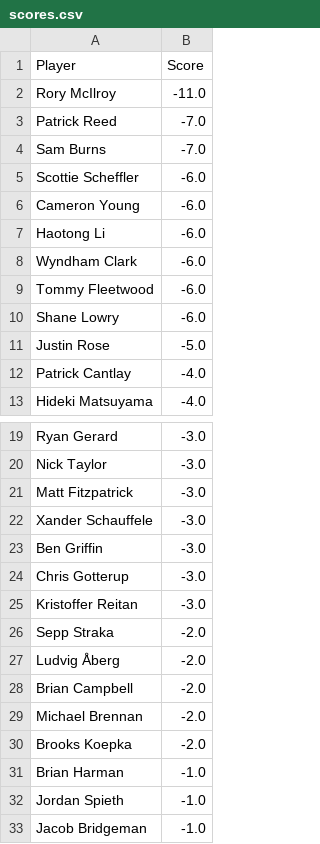
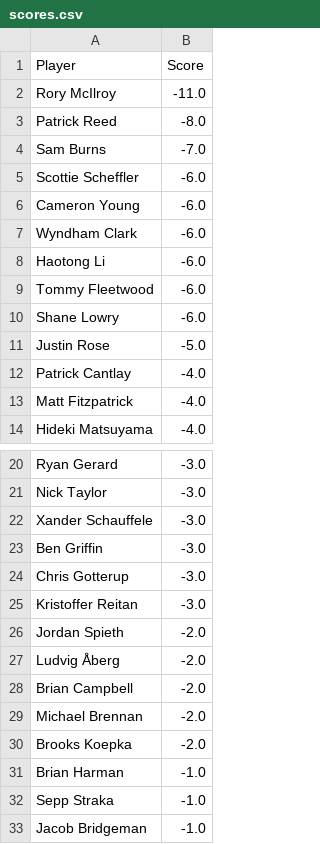
Before and after one commit to jaredbuck1994/Masters, a CSV file: scores.csv, drawn as a sheet; only a part is shown, gaps mark what is left out; the diff covers the shown part only.

Commit message:
update scores 2026-04-11 16:11:11

```diff
--- a/scores.csv
+++ b/scores.csv
@@ -2,3 +2,3 @@ Player,Score
 Rory McIlroy,-11.0
-Patrick Reed,-7.0
+Patrick Reed,-8.0
 Sam Burns,-7.0
@@ -6,4 +6,4 @@ Scottie Scheffler,-6.0
 Cameron Young,-6.0
+Wyndham Clark,-6.0
 Haotong Li,-6.0
-Wyndham Clark,-6.0
 Tommy Fleetwood,-6.0
@@ -12,2 +12,3 @@ Justin Rose,-5.0
 Patrick Cantlay,-4.0
+Matt Fitzpatrick,-4.0
 Hideki Matsuyama,-4.0
@@ -20,3 +21,2 @@ Ryan Gerard,-3.0
 Nick Taylor,-3.0
-Matt Fitzpatrick,-3.0
 Xander Schauffele,-3.0
@@ -25,3 +25,3 @@ Chris Gotterup,-3.0
 Kristoffer Reitan,-3.0
-Sepp Straka,-2.0
+Jordan Spieth,-2.0
 Ludvig Åberg,-2.0
@@ -31,3 +31,3 @@ Brooks Koepka,-2.0
 Brian Harman,-1.0
-Jordan Spieth,-1.0
+Sepp Straka,-1.0
 Jacob Bridgeman,-1.0
```
Also changed, not shown: 1 edited cell elsewhere in this file.
